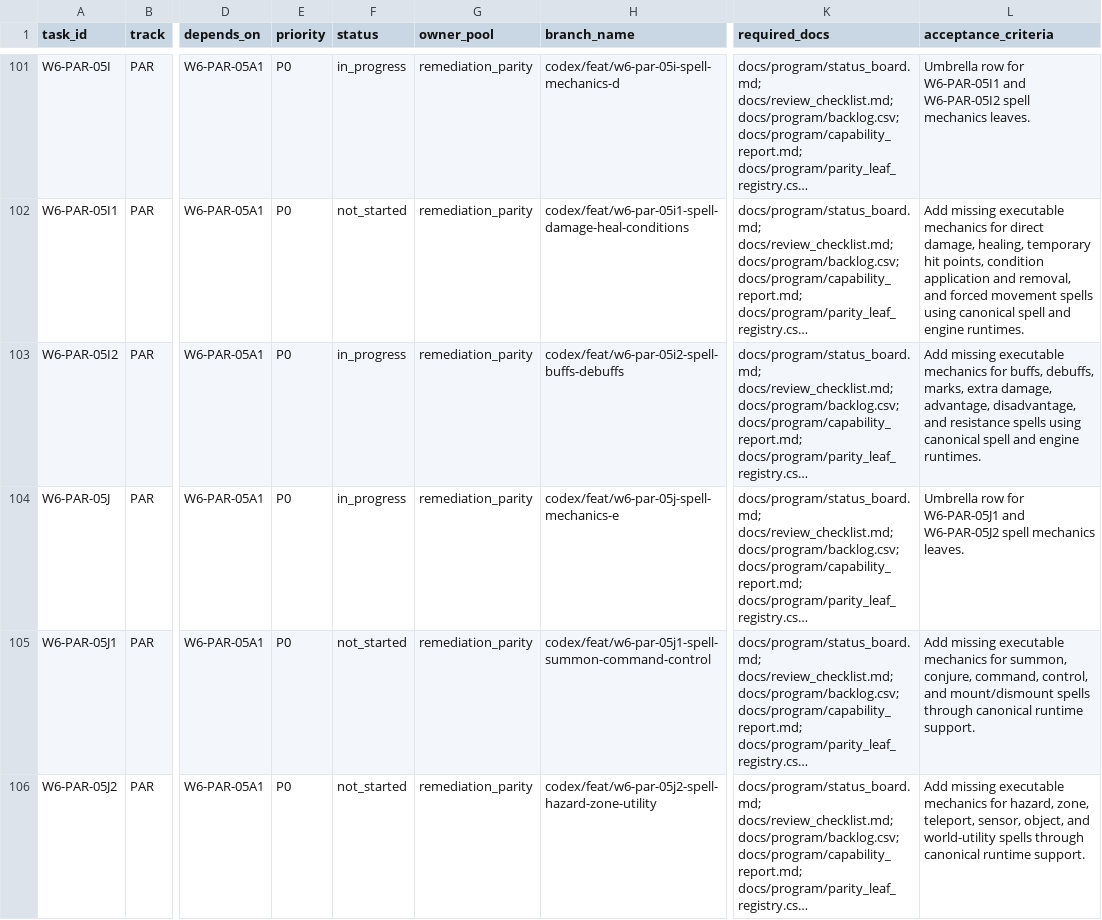
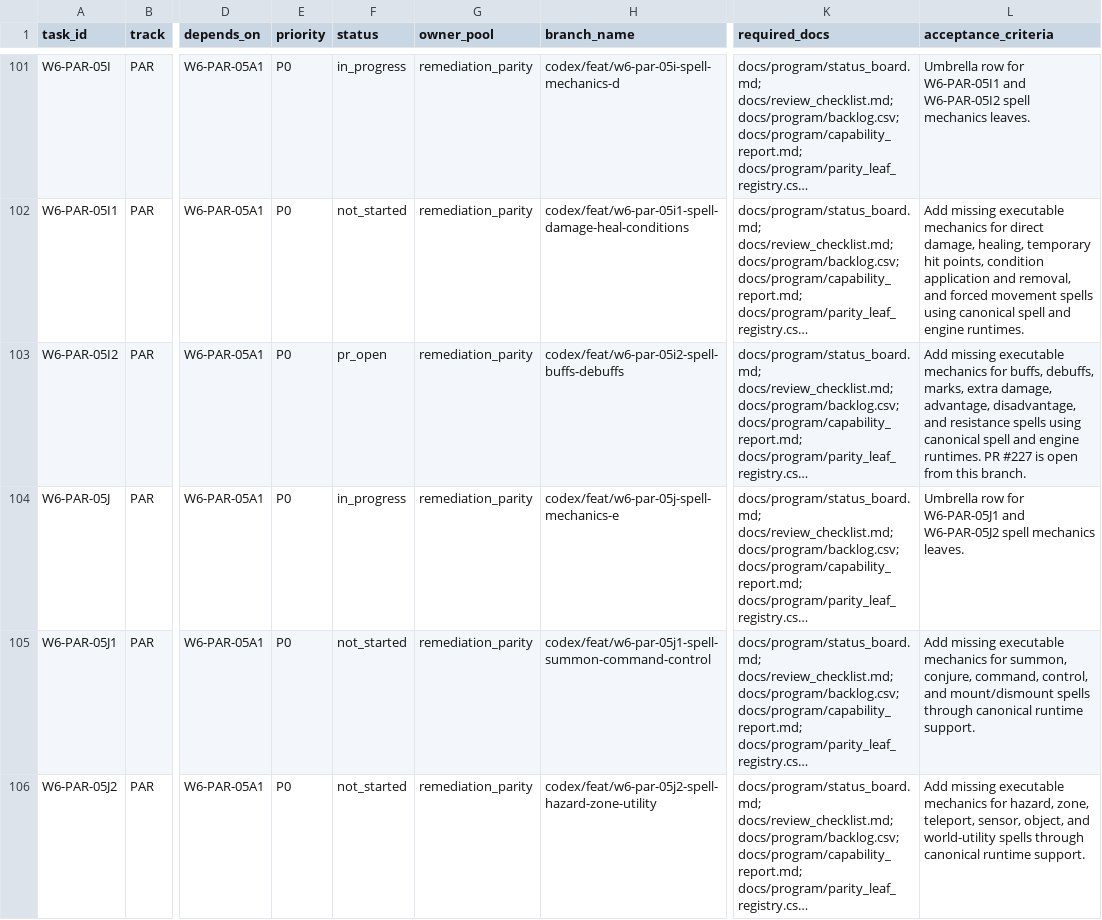
Before and after one commit to rputnam0/dnd_sim, a CSV file: docs/program/backlog.csv, drawn as a sheet; only a part is shown, gaps mark what is left out; long unchanged cells end in …; the diff names each change by its address in the sheet, - before the commit and + after, or states it on an @@ line.

```diff
--- a/docs/program/backlog.csv
+++ b/docs/program/backlog.csv
-F103 (status): in_progress
+F103 (status): pr_open
-L103 (acceptance_criteria): …engine runtimes.
+L103 (acceptance_criteria): …engine runtimes. PR #227 is open from this branch.
```
Also changed, not shown: 2 other files.
